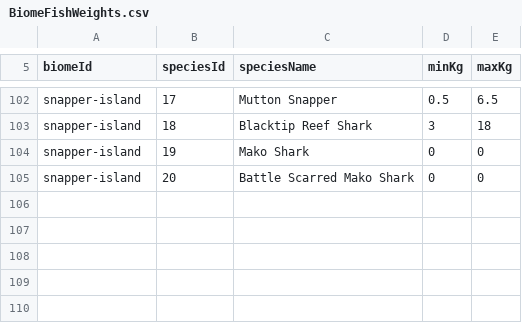
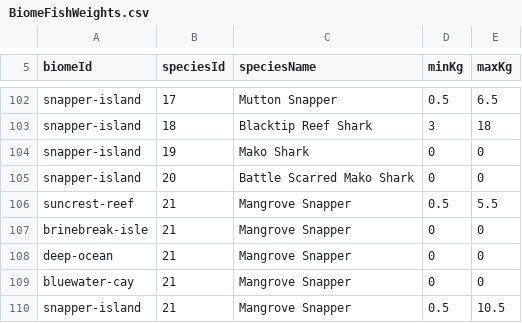
Before and after one commit to EthanL1245/3D-Android-Open-World, a CSV file: Assets/Resources/FishingTuning/BiomeFishWeights.csv, drawn as a sheet; only a part is shown, gaps mark what is left out; the diff names each change by its address in the sheet, - before the commit and + after, or states it on an @@ line.

Commit message:
Limit Mangrove Snapper to Suncrest and Snapper Island

```diff
--- a/Assets/Resources/FishingTuning/BiomeFishWeights.csv
+++ b/Assets/Resources/FishingTuning/BiomeFishWeights.csv
+row 106: suncrest-reef | 21 | Mangrove Snapper | 0.5 | 5.5
+row 107: brinebreak-isle | 21 | Mangrove Snapper | 0 | 0
+row 108: deep-ocean | 21 | Mangrove Snapper | 0 | 0
+row 109: bluewater-cay | 21 | Mangrove Snapper | 0 | 0
+row 110: snapper-island | 21 | Mangrove Snapper | 0.5 | 10.5
```
